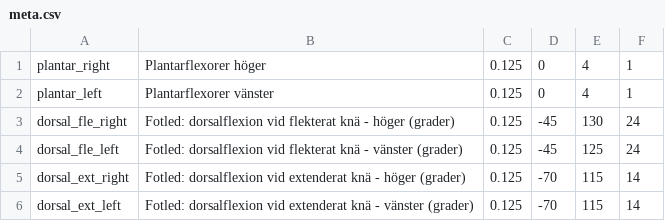
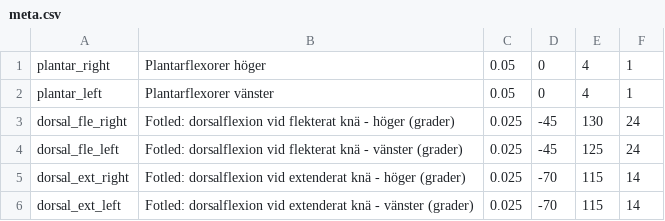
Before and after one commit to Frenning/CDSS-for-CP, a CSV file: _CBR_SIM/meta.csv, drawn as a sheet.

```diff
--- a/_CBR_SIM/meta.csv
+++ b/_CBR_SIM/meta.csv
@@ -1,6 +1,6 @@
-plantar_right,Plantarflexorer höger,0.125,0,4,1
-plantar_left,Plantarflexorer vänster,0.125,0,4,1
-dorsal_fle_right,Fotled: dorsalflexion vid flekterat knä - höger (grader),0.125,-45,130,24
-dorsal_fle_left,Fotled: dorsalflexion vid flekterat knä - vänster (grader),0.125,-45,125,24
-dorsal_ext_right,Fotled: dorsalflexion vid extenderat knä - höger (grader),0.125,-70,115,14
-dorsal_ext_left,Fotled: dorsalflexion vid extenderat knä - vänster (grader),0.125,-70,115,14
+plantar_right,Plantarflexorer höger,0.05,0,4,1
+plantar_left,Plantarflexorer vänster,0.05,0,4,1
+dorsal_fle_right,Fotled: dorsalflexion vid flekterat knä - höger (grader),0.025,-45,130,24
+dorsal_fle_left,Fotled: dorsalflexion vid flekterat knä - vänster (grader),0.025,-45,125,24
+dorsal_ext_right,Fotled: dorsalflexion vid extenderat knä - höger (grader),0.025,-70,115,14
+dorsal_ext_left,Fotled: dorsalflexion vid extenderat knä - vänster (grader),0.025,-70,115,14
```
Also changed, not shown: 3 other files.
